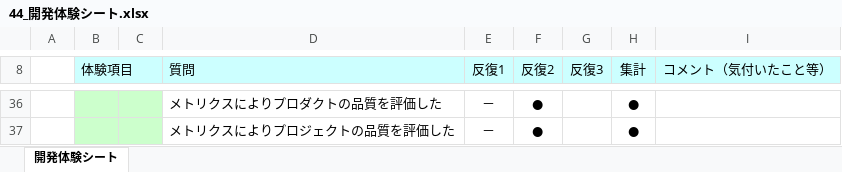
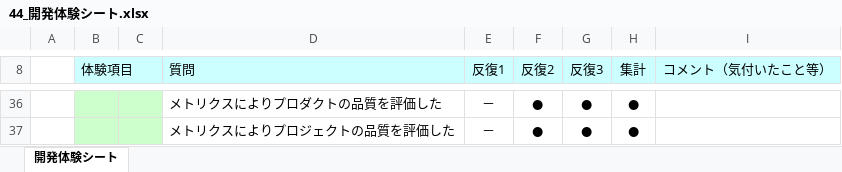
Before and after one commit to Kenta-Shiro/MiniPro2, an Excel workbook: その他/44_開発体験シート.xlsx, sheet 開発体験シート, drawn as a sheet; only a part is shown, gaps mark what is left out; values as stored, in another font and other column widths than the file's, no borders; charts and pictures not drawn; the diff covers the shown part only; the diff names each change by its address in the sheet, - before the commit and + after, or states it on an @@ line.

```diff
--- a/その他/44_開発体験シート.xlsx (sheet 開発体験シート)
+++ b/その他/44_開発体験シート.xlsx (sheet 開発体験シート)
-G36:G37 (反復3): (empty)
+G36:G37 (反復3): ●
```
Also changed, not shown: 39 edited cells elsewhere in this sheet, 1 other file.
